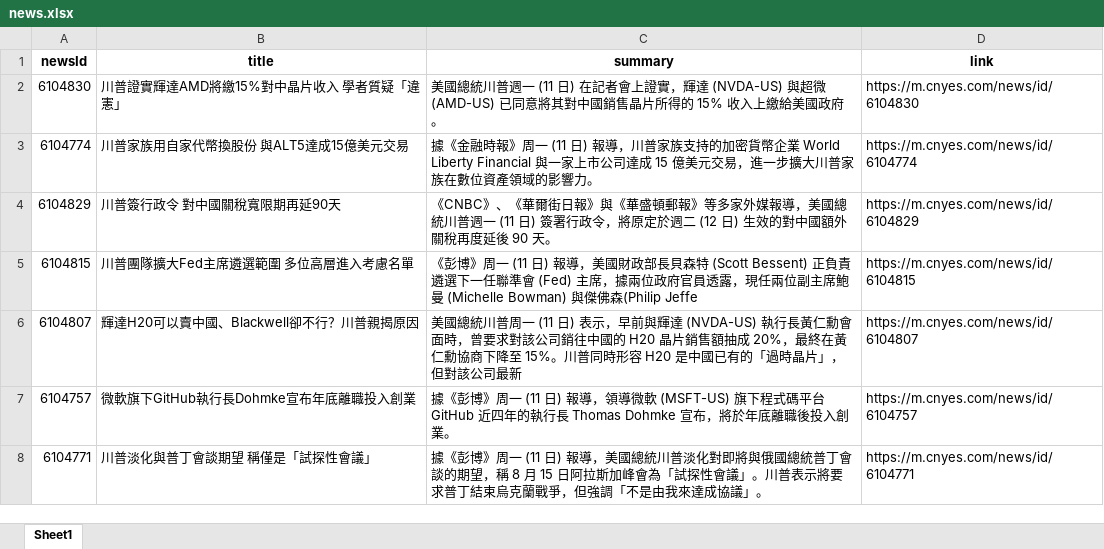
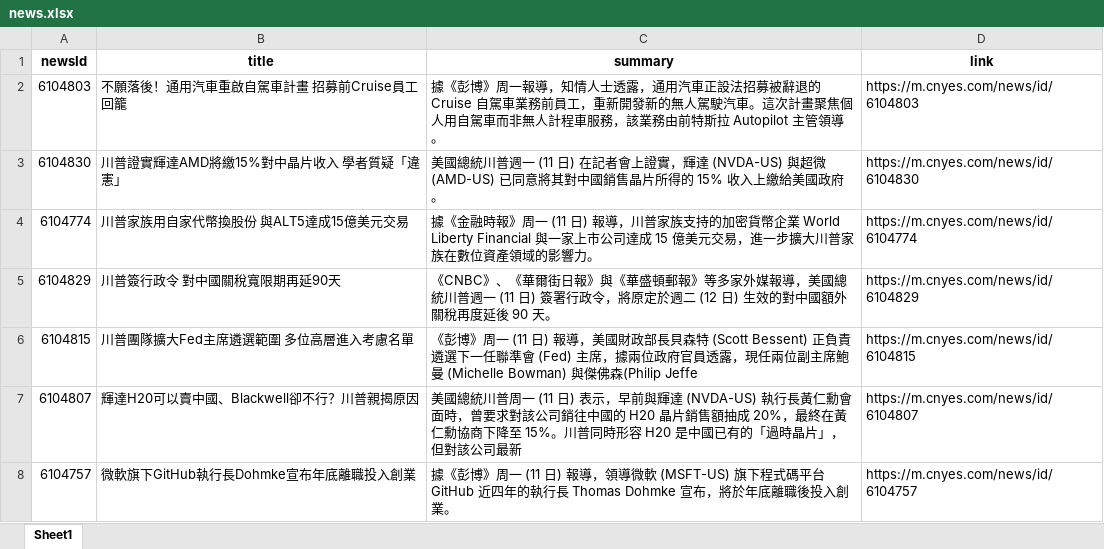
Before and after one commit to Joy0130/Github_Actions, an Excel workbook: news.xlsx, sheet Sheet1, drawn as a sheet; only a part is shown; the shorter side is filled out with more unchanged rows; values as stored, in another font and other column widths than the file's, no borders; the diff names each change by its address in the sheet, - before the commit and + after, or states it on an @@ line.

Commit message:
Update news data

```diff
--- a/news.xlsx (sheet Sheet1)
+++ b/news.xlsx (sheet Sheet1)
+row 2: 6104803 | 不願落後！通用汽車重啟自駕車計畫 招募前Cruise員工回籠 | 據《彭博》周一報導，知情人士透露，通用汽車正設法招募被辭退的 Cruise 自駕車業務前員工，重新開發新的無人駕駛汽車。這次計畫聚焦個人用自駕車而非無人計程車服務，該業務由前特斯拉 Autopilot 主管領導。 | https://m.cnyes.com/news/id/6104803
```
Also changed, not shown: 1 other file.
